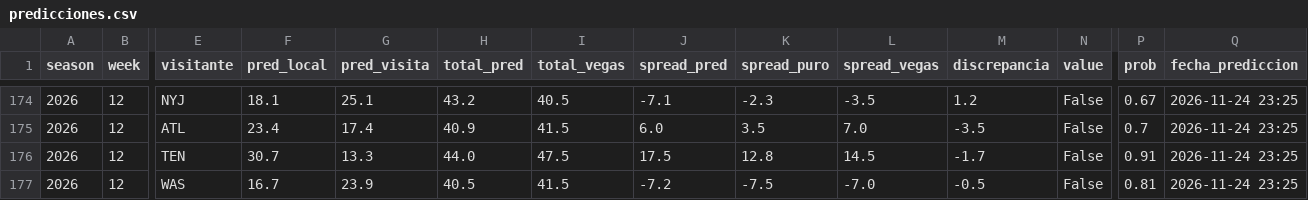
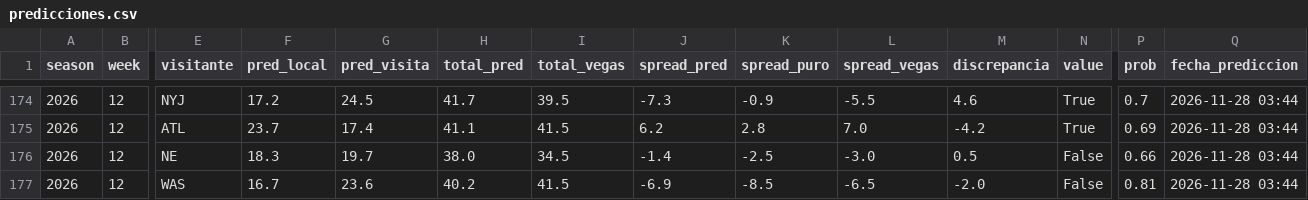
Before and after one commit to arturooponcee-arch/NFL, a CSV file: predicciones.csv, drawn as a sheet; only a part is shown, gaps mark what is left out; removed rows and columns are numbered as before the commit, all else as after; rows hold the shown columns only; the diff covers the shown part only; the diff names each change by its address in the sheet, - before the commit and + after, or states it on an @@ line.

```diff
--- a/predicciones.csv
+++ b/predicciones.csv
-F174 (pred_local): 18.1
+F174 (pred_local): 17.2
-G174 (pred_visita): 25.1
+G174 (pred_visita): 24.5
-H174 (total_pred): 43.2
+H174 (total_pred): 41.7
-I174 (total_vegas): 40.5
+I174 (total_vegas): 39.5
-J174 (spread_pred): -7.1
+J174 (spread_pred): -7.3
-K174 (spread_puro): -2.3
+K174 (spread_puro): -0.9
-L174 (spread_vegas): -3.5
+L174 (spread_vegas): -5.5
-M174 (discrepancia): 1.2
+M174 (discrepancia): 4.6
-N174:N175 (value): False
+N174:N175 (value): True
-P174 (prob): 0.67
+P174 (prob): 0.7
-Q174:Q175 (fecha_prediccion): 2026-11-24 23:25
+Q174:Q175 (fecha_prediccion): 2026-11-28 03:44
-F175 (pred_local): 23.4
+F175 (pred_local): 23.7
-H175 (total_pred): 40.9
+H175 (total_pred): 41.1
-J175 (spread_pred): 6.0
+J175 (spread_pred): 6.2
-K175 (spread_puro): 3.5
+K175 (spread_puro): 2.8
-M175 (discrepancia): -3.5
+M175 (discrepancia): -4.2
-P175 (prob): 0.7
+P175 (prob): 0.69
-row 176: 2026 | 12 | TEN | 30.7 | 13.3 | 44.0 | 47.5 | 17.5 | 12.8 | 14.5 | -1.7 | False | 0.91 | 2026-11-24 23:25
+row 176: 2026 | 12 | NE | 18.3 | 19.7 | 38.0 | 34.5 | -1.4 | -2.5 | -3.0 | 0.5 | False | 0.66 | 2026-11-28 03:44
-G177 (pred_visita): 23.9
+G177 (pred_visita): 23.6
-H177 (total_pred): 40.5
+H177 (total_pred): 40.2
-J177 (spread_pred): -7.2
+J177 (spread_pred): -6.9
-K177 (spread_puro): -7.5
+K177 (spread_puro): -8.5
-L177 (spread_vegas): -7.0
+L177 (spread_vegas): -6.5
-M177 (discrepancia): -0.5
+M177 (discrepancia): -2.0
-Q177 (fecha_prediccion): 2026-11-24 23:25
+Q177 (fecha_prediccion): 2026-11-28 03:44
```
Also changed, not shown: 2 added rows, 2 removed rows and 44 edited cells elsewhere in this file, 2 other files.
